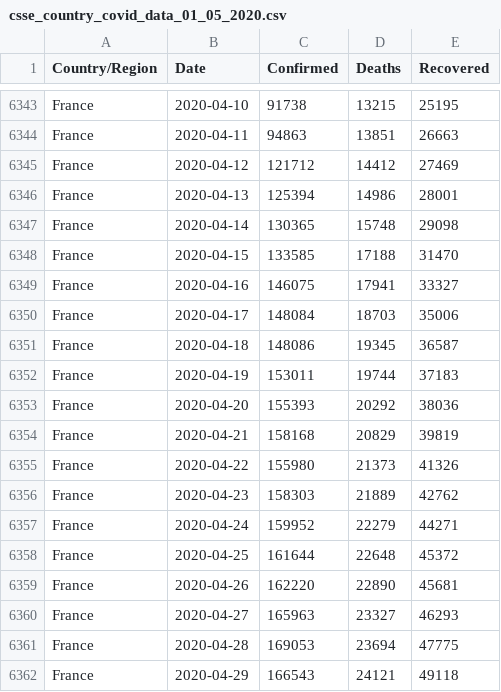
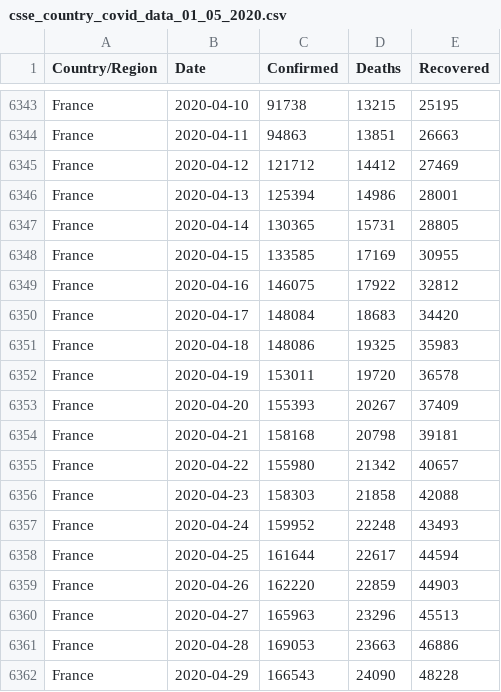
Before and after one commit to IdoBar/covid19-dash, a CSV file: data/csse_country_covid_data_01_05_2020.csv, drawn as a sheet; only a part is shown, gaps mark what is left out; the diff covers the shown part only.

```diff
--- a/data/csse_country_covid_data_01_05_2020.csv
+++ b/data/csse_country_covid_data_01_05_2020.csv
@@ -6346,17 +6346,17 @@ France,2020-04-12,121712,14412,27469
 France,2020-04-13,125394,14986,28001
-France,2020-04-14,130365,15748,29098
-France,2020-04-15,133585,17188,31470
-France,2020-04-16,146075,17941,33327
-France,2020-04-17,148084,18703,35006
-France,2020-04-18,148086,19345,36587
-France,2020-04-19,153011,19744,37183
-France,2020-04-20,155393,20292,38036
-France,2020-04-21,158168,20829,39819
-France,2020-04-22,155980,21373,41326
-France,2020-04-23,158303,21889,42762
-France,2020-04-24,159952,22279,44271
-France,2020-04-25,161644,22648,45372
-France,2020-04-26,162220,22890,45681
-France,2020-04-27,165963,23327,46293
-France,2020-04-28,169053,23694,47775
-France,2020-04-29,166543,24121,49118
+France,2020-04-14,130365,15731,28805
+France,2020-04-15,133585,17169,30955
+France,2020-04-16,146075,17922,32812
+France,2020-04-17,148084,18683,34420
+France,2020-04-18,148086,19325,35983
+France,2020-04-19,153011,19720,36578
+France,2020-04-20,155393,20267,37409
+France,2020-04-21,158168,20798,39181
+France,2020-04-22,155980,21342,40657
+France,2020-04-23,158303,21858,42088
+France,2020-04-24,159952,22248,43493
+France,2020-04-25,161644,22617,44594
+France,2020-04-26,162220,22859,44903
+France,2020-04-27,165963,23296,45513
+France,2020-04-28,169053,23663,46886
+France,2020-04-29,166543,24090,48228
```
Also changed, not shown: 4 edited cells elsewhere in this file, 2 other files.
